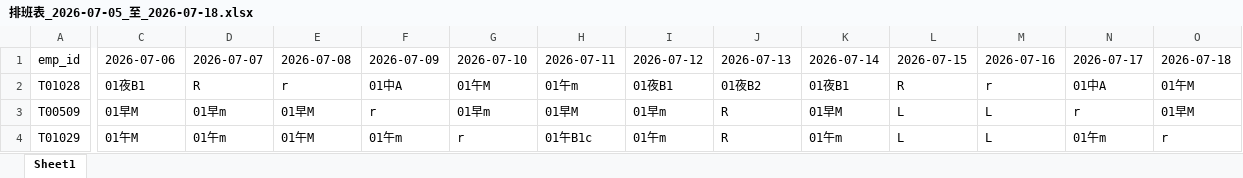
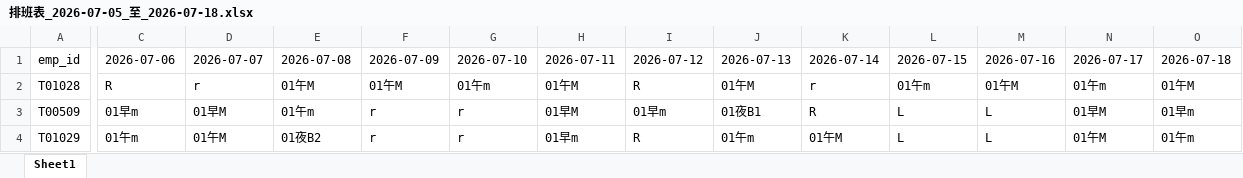
Before and after one commit to a85011468-beep/ShiftScheduler, an Excel workbook: 排班表_2026-07-05_至_2026-07-18.xlsx, sheet Sheet1, drawn as a sheet; only a part is shown, gaps mark what is left out; values as stored, in another font and other column widths than the file's, no cell formats; the diff covers the shown part only; the diff names each change by its address in the sheet, - before the commit and + after, or states it on an @@ line.

```diff
--- a/排班表_2026-07-05_至_2026-07-18.xlsx (sheet Sheet1)
+++ b/排班表_2026-07-05_至_2026-07-18.xlsx (sheet Sheet1)
-C2: 01夜B1
+C2: R
-D2: R
+D2: r
-E2: r
+E2: 01午M
-F2: 01中A
+F2: 01午M
-G2: 01午M
+G2: 01午m
-H2: 01午m
+H2: 01午M
-I2: 01夜B1
+I2: R
-J2: 01夜B2
+J2: 01午M
-K2: 01夜B1
+K2: r
-L2: R
+L2: 01午m
-M2: r
+M2: 01午M
-N2: 01中A
+N2: 01午m
-C3: 01早M
+C3: 01早m
-D3: 01早m
+D3: 01早M
-E3: 01早M
+E3: 01午m
-G3: 01早m
+G3: r
-J3: R
+J3: 01夜B1
-K3: 01早M
+K3: R
-N3: r
+N3: 01早M
-O3: 01早M
+O3: 01早m
-C4: 01午M
+C4: 01午m
-D4: 01午m
+D4: 01午M
-E4: 01午M
+E4: 01夜B2
-F4: 01午m
+F4: r
-H4: 01午B1c
+H4: 01早m
-I4: 01午m
+I4: R
-J4: R
+J4: 01午m
-K4: 01午m
+K4: 01午M
-N4: 01午m
+N4: 01午M
-O4: r
+O4: 01午m
```
Also changed, not shown: 182 edited cells elsewhere in this sheet, cell formats, 115年7月預劃匯入版.xlsx, employee_settings.xlsx, 9 other files.
